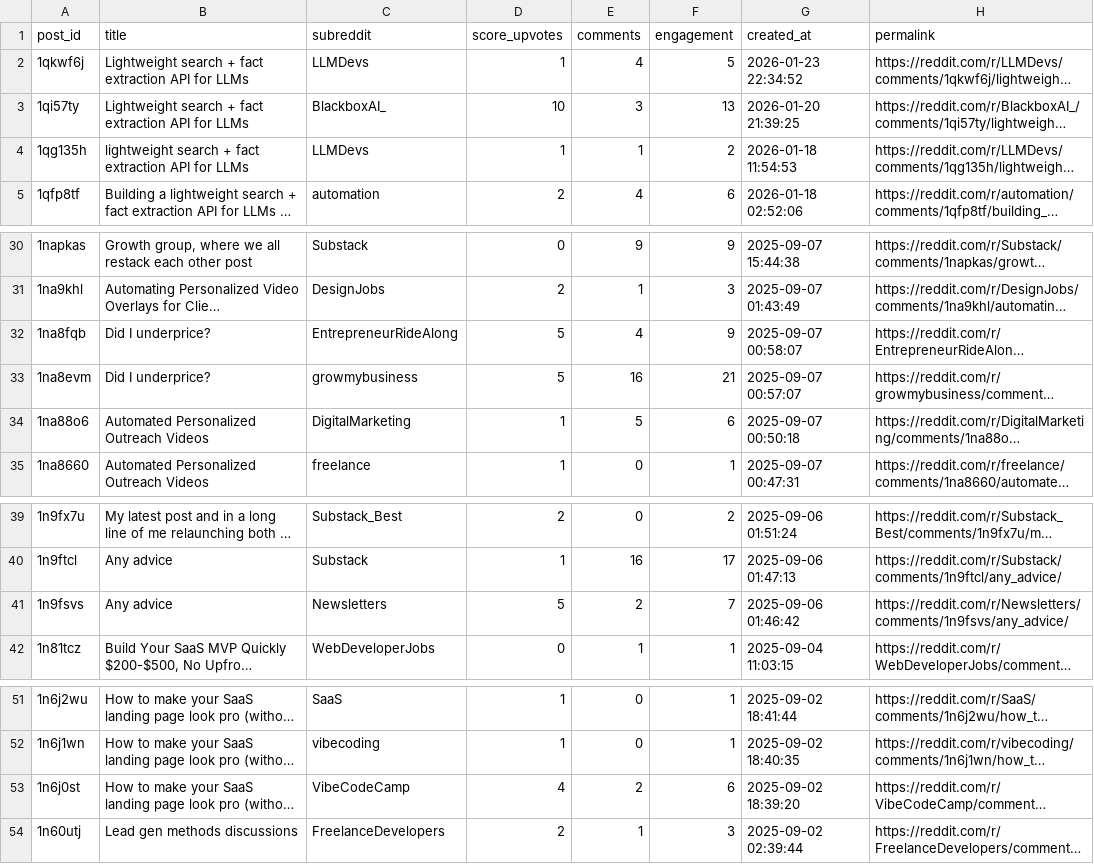
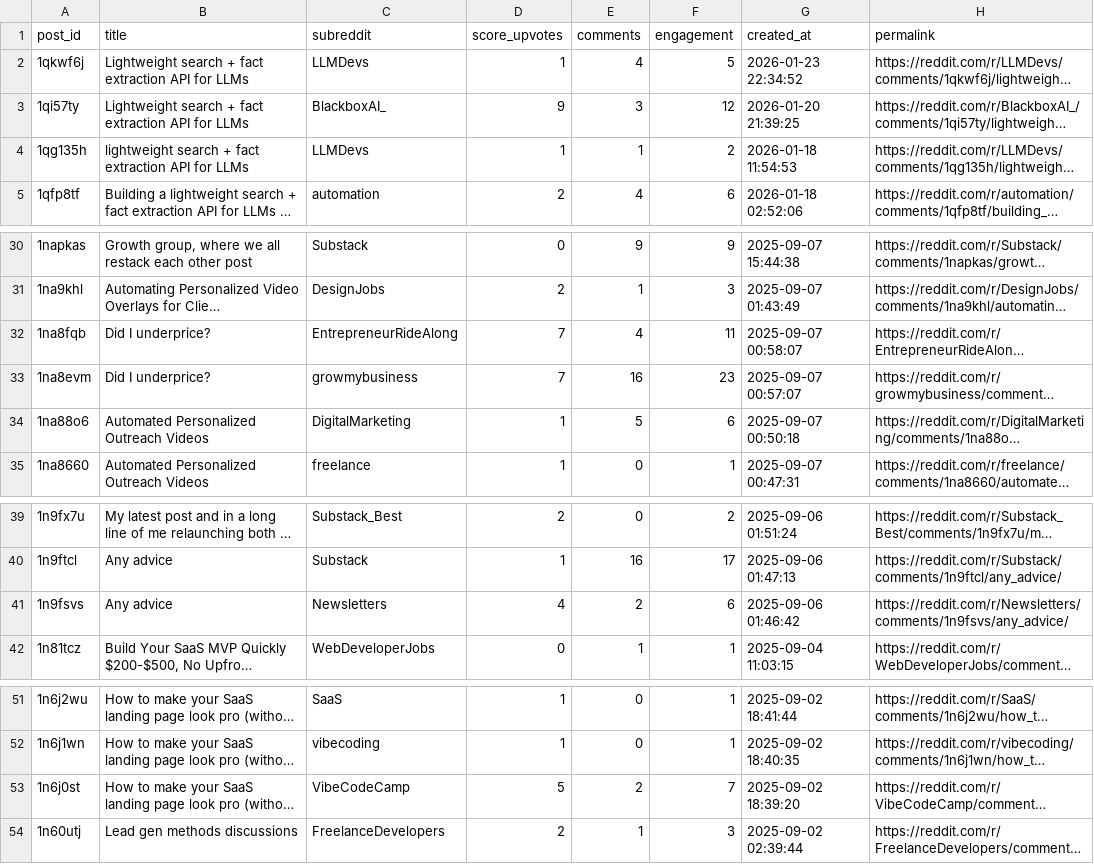
Before and after one commit to greywolf8/postpilot-twitter-scheduler, a CSV file: user_analytics.csv, drawn as a sheet; only a part is shown, gaps mark what is left out; long unchanged cells end in …; the diff covers the shown part only; the diff names each change by its address in the sheet, - before the commit and + after, or states it on an @@ line.

```diff
--- a/user_analytics.csv
+++ b/user_analytics.csv
-D3 (score_upvotes): 10
+D3 (score_upvotes): 9
-F3 (engagement): 13
+F3 (engagement): 12
-D32:D33 (score_upvotes): 5
+D32:D33 (score_upvotes): 7
-F32 (engagement): 9
+F32 (engagement): 11
-F33 (engagement): 21
+F33 (engagement): 23
-D41 (score_upvotes): 5
+D41 (score_upvotes): 4
-F41 (engagement): 7
+F41 (engagement): 6
-D53 (score_upvotes): 4
+D53 (score_upvotes): 5
-F53 (engagement): 6
+F53 (engagement): 7
```
Also changed, not shown: 16 edited cells elsewhere in this file, 8 other files.
